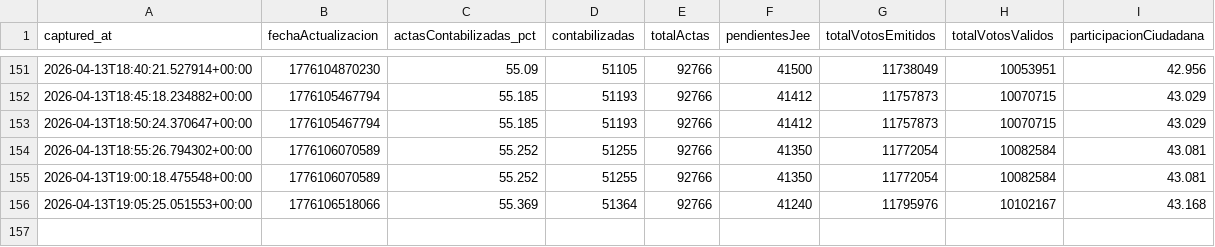
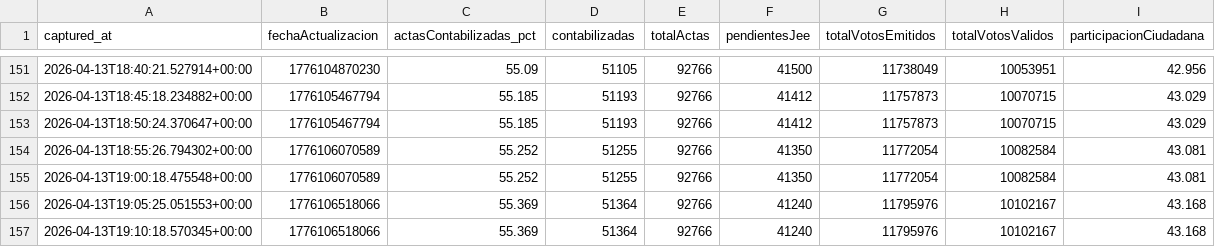
Before and after one commit to jhonnyjaa/onpe-scraper, a CSV file: data/historico_totales.csv, drawn as a sheet; only a part is shown, gaps mark what is left out.

Commit message:
snapshot 2026-04-13T19-10-18Z - data/historico_totales.csv

```diff
--- a/data/historico_totales.csv
+++ b/data/historico_totales.csv
@@ -156 +156,2 @@ captured_at,fechaActualizacion,actasContabilizadas_pct,contabilizadas,totalActas
 2026-04-13T19:05:25.051553+00:00,1776106518066,55.369,51364,92766,41240,11795976,10102167,43.168
+2026-04-13T19:10:18.570345+00:00,1776106518066,55.369,51364,92766,41240,11795976,10102167,43.168
```
